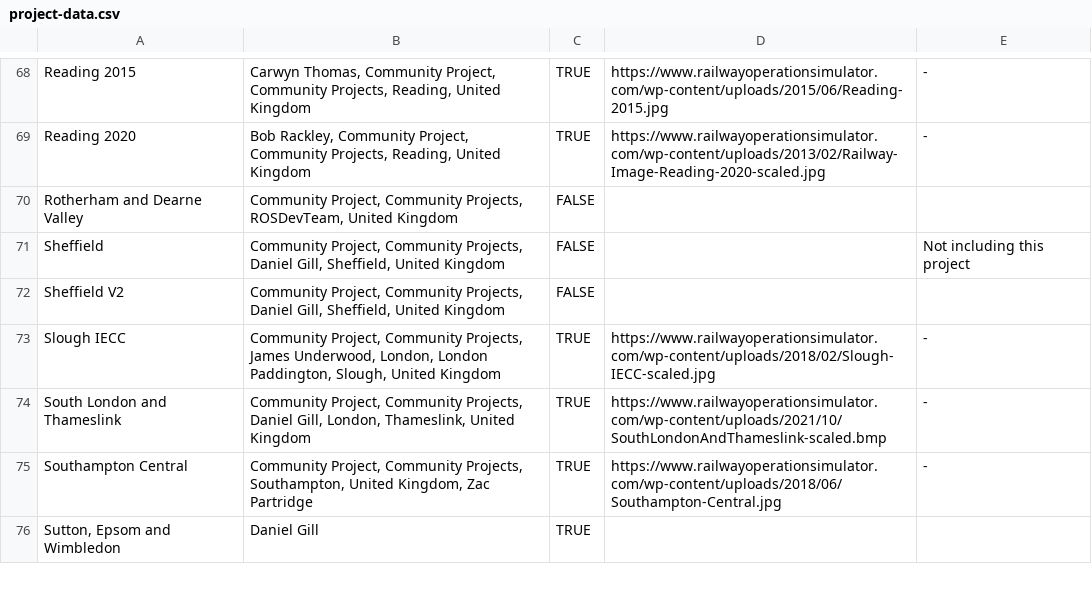
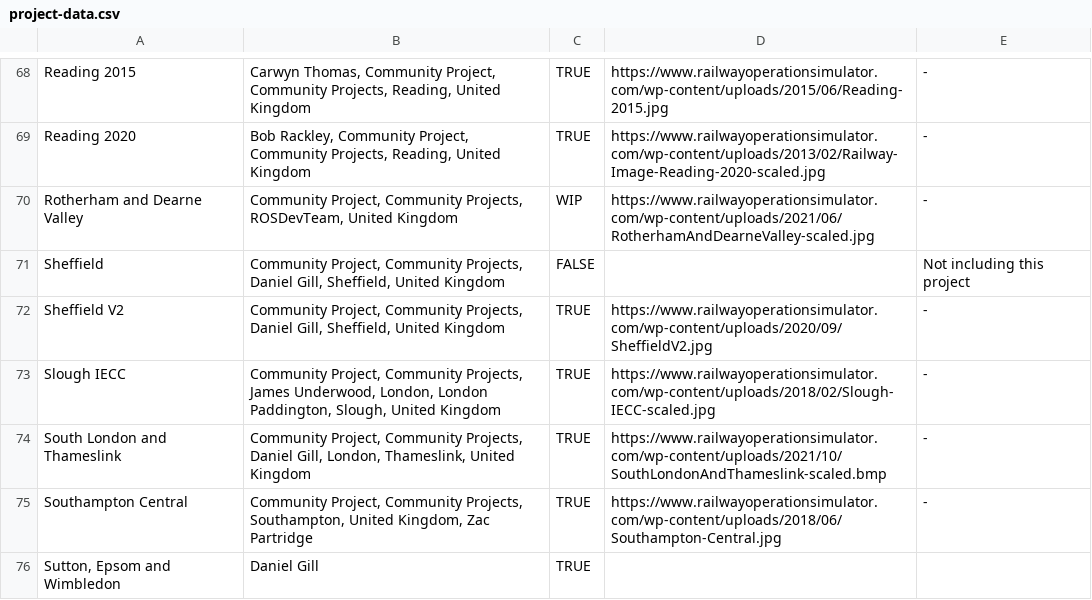
Before and after one commit to Railway-Op-Sim/ROS-Project-Map, a CSV file: data/project-data.csv, drawn as a sheet; only a part is shown, gaps mark what is left out.

```diff
--- a/data/project-data.csv
+++ b/data/project-data.csv
@@ -69,5 +69,5 @@ Reading 2015,"Carwyn Thomas, Community Project, Community Projects, Reading, Uni
 Reading 2020,"Bob Rackley, Community Project, Community Projects, Reading, United Kingdom",TRUE,https://www.railwayoperationsimulator.com/wp-content/uploads/2013/02/Railway-Image-Reading-2020-scaled.jpg,-
-Rotherham and Dearne Valley,"Community Project, Community Projects, ROSDevTeam, United Kingdom",FALSE,,
+Rotherham and Dearne Valley,"Community Project, Community Projects, ROSDevTeam, United Kingdom",WIP,https://www.railwayoperationsimulator.com/wp-content/uploads/2021/06/RotherhamAndDearneValley-scaled.jpg,-
 Sheffield,"Community Project, Community Projects, Daniel Gill, Sheffield, United Kingdom",FALSE,,Not including this project
-Sheffield V2,"Community Project, Community Projects, Daniel Gill, Sheffield, United Kingdom",FALSE,,
+Sheffield V2,"Community Project, Community Projects, Daniel Gill, Sheffield, United Kingdom",TRUE,https://www.railwayoperationsimulator.com/wp-content/uploads/2020/09/SheffieldV2.jpg,-
 Slough IECC,"Community Project, Community Projects, James Underwood, London, London Paddington, Slough, United Kingdom",TRUE,https://www.railwayoperationsimulator.com/wp-content/uploads/2018/02/Slough-IECC-scaled.jpg,-
```
Also changed, not shown: 1 other file.
